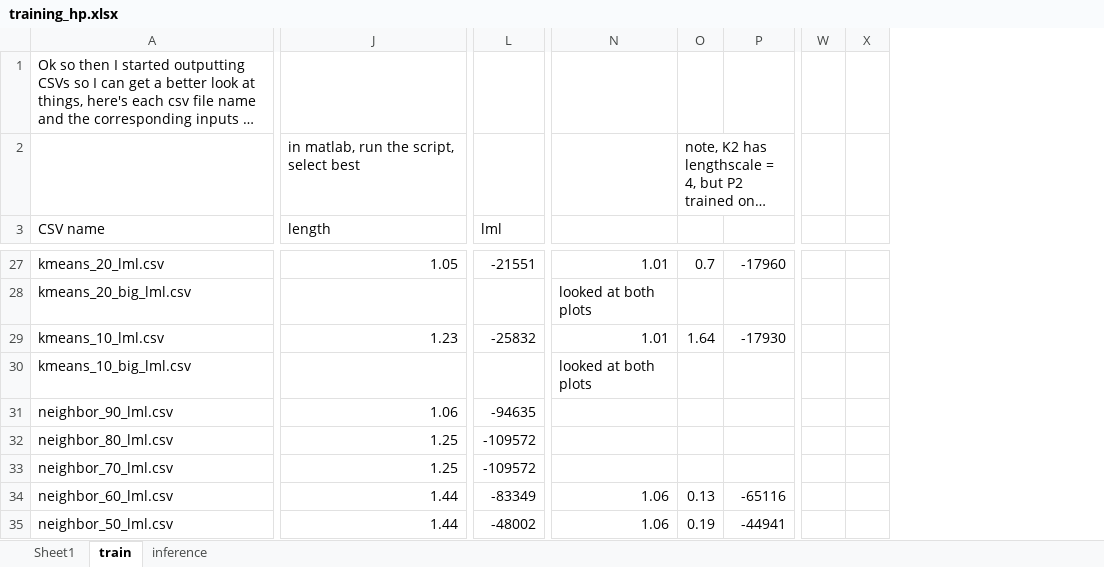
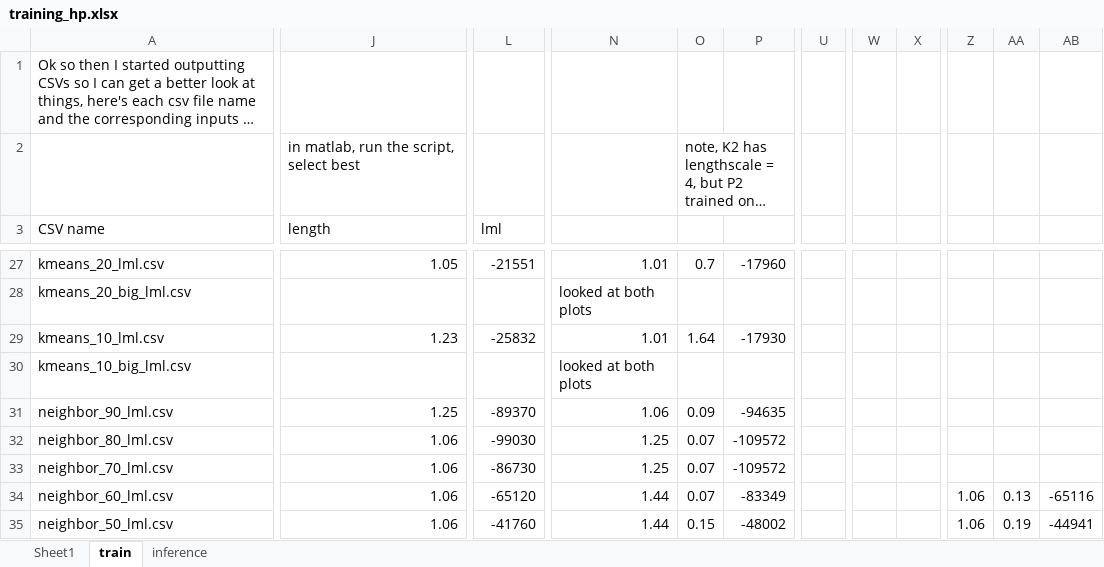
Before and after one commit to PhilParisi/gpr_ms_thesis, an Excel workbook: post_processing/training_hp.xlsx, sheet train, drawn as a sheet; only a part is shown, gaps mark what is left out; long unchanged cells end in …; values as stored, in another font and other column widths than the file's, no cell formats; removed rows and columns are numbered as before the commit, all else as after; the diff covers the shown part only; the diff names each change by its address in the sheet, - before the commit and + after, or states it on an @@ line.

Commit message:
minor updates and trainig

```diff
--- a/post_processing/training_hp.xlsx (sheet train)
+++ b/post_processing/training_hp.xlsx (sheet train)
+column U, empty
-column W, empty
-column X, empty
+column W, empty
+column X, empty
+column Z, rows 34-35: 1.06 | 1.06
+column AA, rows 34-35: 0.13 | 0.19
+column AB, rows 34-35: -65116 | -44941
-J31 (length): 1.06
+J31 (length): 1.25
-L31 (lml): -94635
+L31 (lml): -89370
-N31: (empty)
+N31: 1.06
-O31: (empty)
+O31: 0.09
-P31: (empty)
+P31: -94635
-J32:J33 (length): 1.25
+J32:J33 (length): 1.06
-L32 (lml): -109572
+L32 (lml): -99030
-N32:N33: (empty)
+N32:N33: 1.25
-O32:O33: (empty)
+O32:O33: 0.07
-P32:P33: (empty)
+P32:P33: -109572
-L33 (lml): -109572
+L33 (lml): -86730
-J34:J35 (length): 1.44
+J34:J35 (length): 1.06
-L34 (lml): -83349
+L34 (lml): -65120
-N34:N35: 1.06
+N34:N35: 1.44
-O34: 0.13
+O34: 0.07
-P34: -65116
+P34: -83349
-L35 (lml): -48002
+L35 (lml): -41760
-O35: 0.19
+O35: 0.15
-P35: -44941
+P35: -48002
```
Also changed, not shown: 5 added columns, 1 removed column and 164 edited cells elsewhere in this sheet, sheet inference, cell formats, 1 other file.
